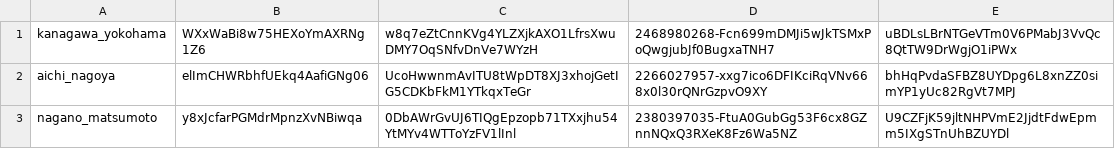
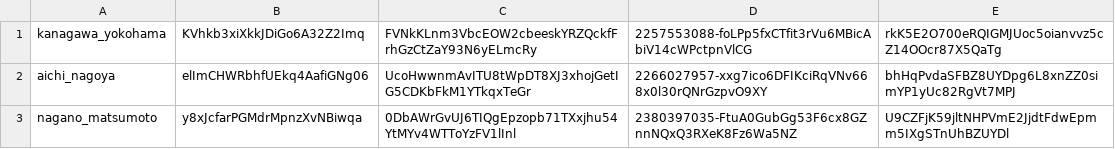
Before and after one commit to doridoridoriand/masao, a CSV file: logic/accountList.csv, drawn as a sheet; only a part is shown.

Commit message:
横浜市のaccessTokenが不正だったので修正

```diff
--- a/logic/accountList.csv
+++ b/logic/accountList.csv
@@ -1,2 +1,2 @@
-kanagawa_yokohama,WXxWaBi8w75HEXoYmAXRNg1Z6,w8q7eZtCnnKVg4YLZXjkAXO1LfrsXwuDMY7OqSNfvDnVe7WYzH,2468980268-Fcn699mDMJi5wJkTSMxPoQwgjubJf0BugxaTNH7,uBDLsLBrNTGeVTm0V6PMabJ3VvQc8QtTW9DrWgjO1iPWx
+kanagawa_yokohama,KVhkb3xiXkkJDiGo6A32Z2Imq,FVNkKLnm3VbcEOW2cbeeskYRZQckfFrhGzCtZaY93N6yELmcRy,2257553088-foLPp5fxCTfit3rVu6MBicAbiV14cWPctpnVlCG,rkK5E2O700eRQIGMJUoc5oianvvz5cZ14OOcr87X5QaTg
 aichi_nagoya,elImCHWRbhfUEkq4AafiGNg06,UcoHwwnmAvITU8tWpDT8XJ3xhojGetIG5CDKbFkM1YTkqxTeGr,2266027957-xxg7ico6DFIKciRqVNv668x0l30rQNrGzpvO9XY,bhHqPvdaSFBZ8UYDpg6L8xnZZ0simYP1yUc82RgVt7MPJ
```
